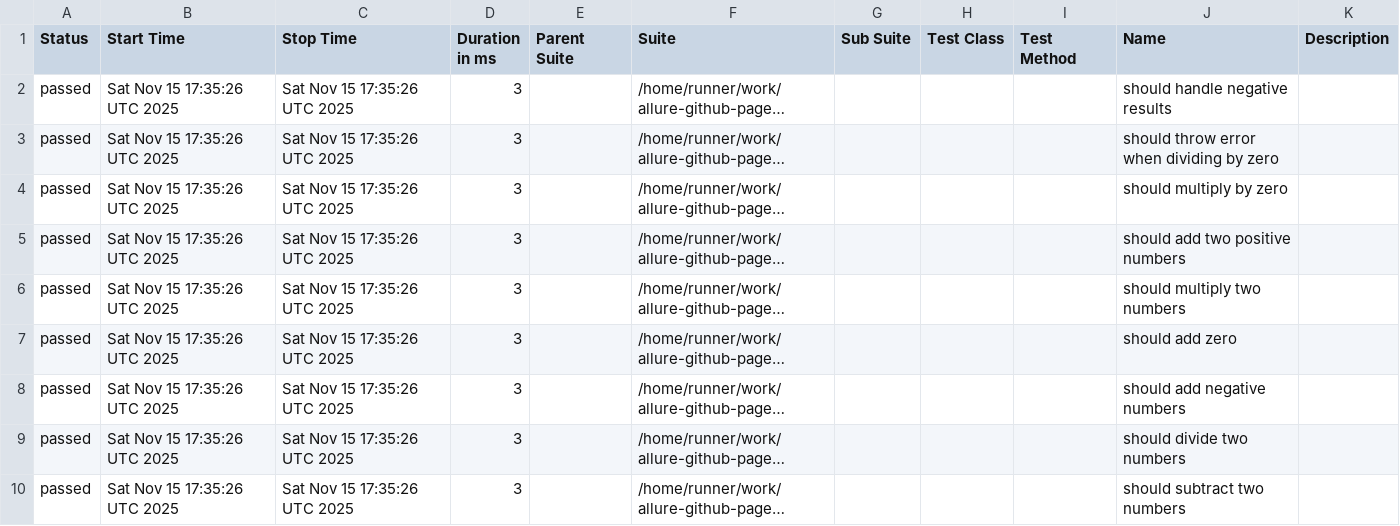
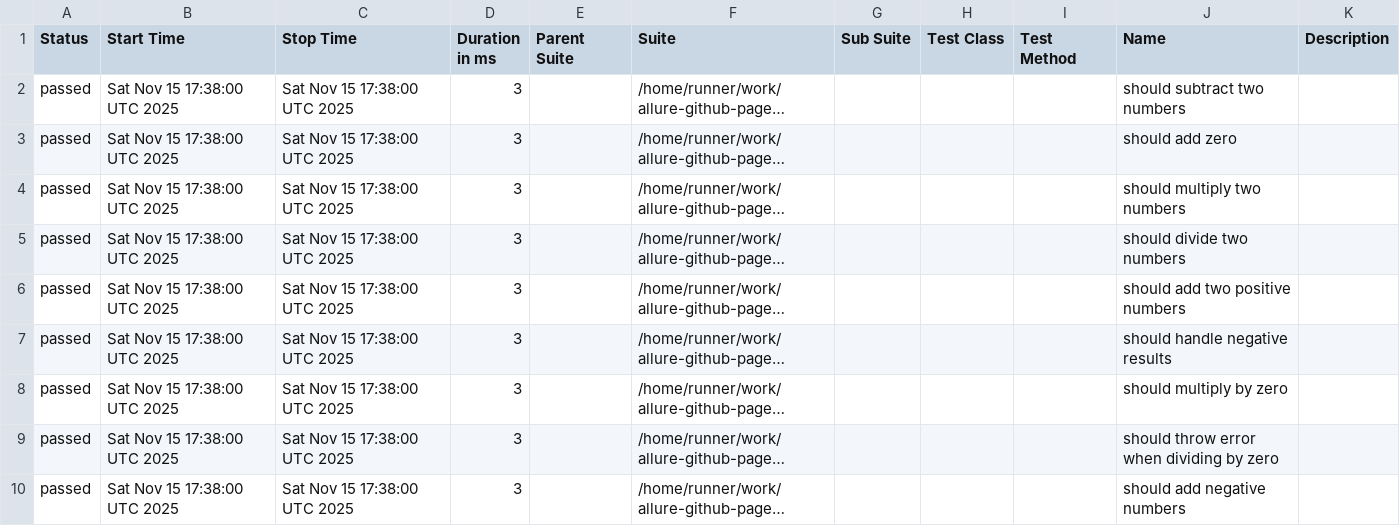
Before and after one commit to shigeyasushimamura/allure-github-pages-demo, a CSV file: latest/data/suites.csv, drawn as a sheet; long unchanged cells end in …; the diff names each change by its address in the sheet, - before the commit and + after, or states it on an @@ line.

```diff
--- a/latest/data/suites.csv
+++ b/latest/data/suites.csv
-B2:B10 (Start Time): Sat Nov 15 17:35:26 UTC 2025
+B2:B10 (Start Time): Sat Nov 15 17:38:00 UTC 2025
-C2:C10 (Stop Time): Sat Nov 15 17:35:26 UTC 2025
+C2:C10 (Stop Time): Sat Nov 15 17:38:00 UTC 2025
-J2 (Name): should handle negative results
+J2 (Name): should subtract two numbers
-J3 (Name): should throw error when dividing by zero
+J3 (Name): should add zero
-J4 (Name): should multiply by zero
+J4 (Name): should multiply two numbers
-J5 (Name): should add two positive numbers
+J5 (Name): should divide two numbers
-J6 (Name): should multiply two numbers
+J6 (Name): should add two positive numbers
-J7 (Name): should add zero
+J7 (Name): should handle negative results
-J8 (Name): should add negative numbers
+J8 (Name): should multiply by zero
-J9 (Name): should divide two numbers
+J9 (Name): should throw error when dividing by zero
-J10 (Name): should subtract two numbers
+J10 (Name): should add negative numbers
```
Also changed, not shown: 19 other files.
